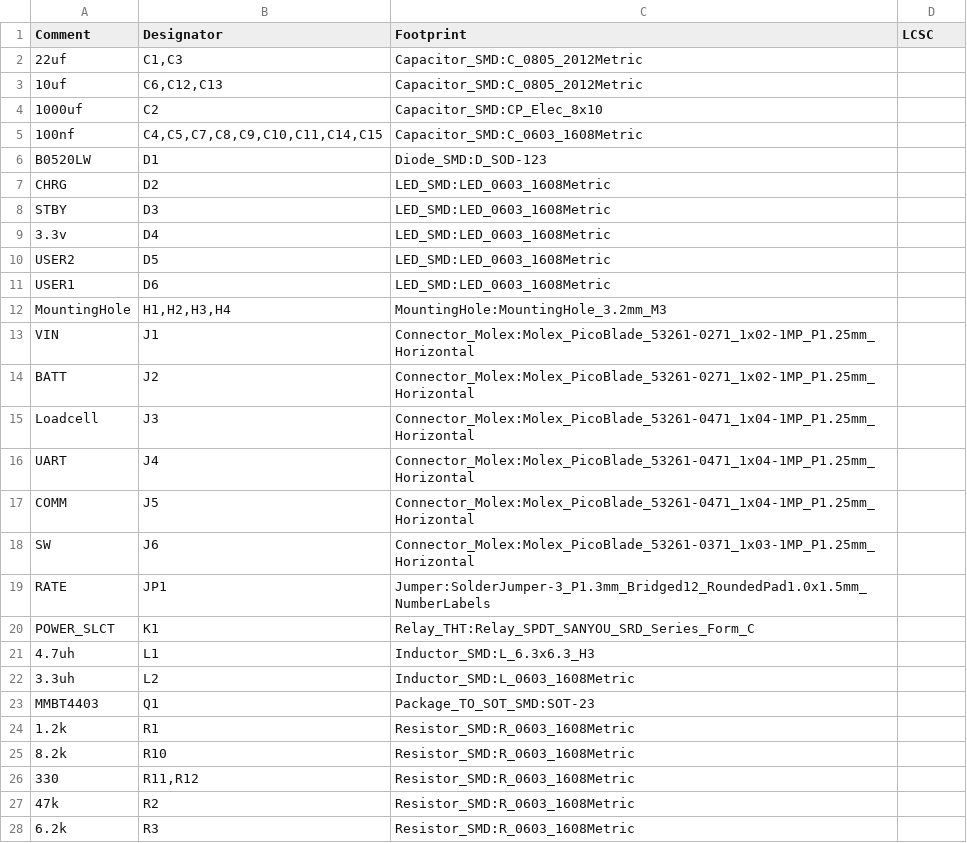
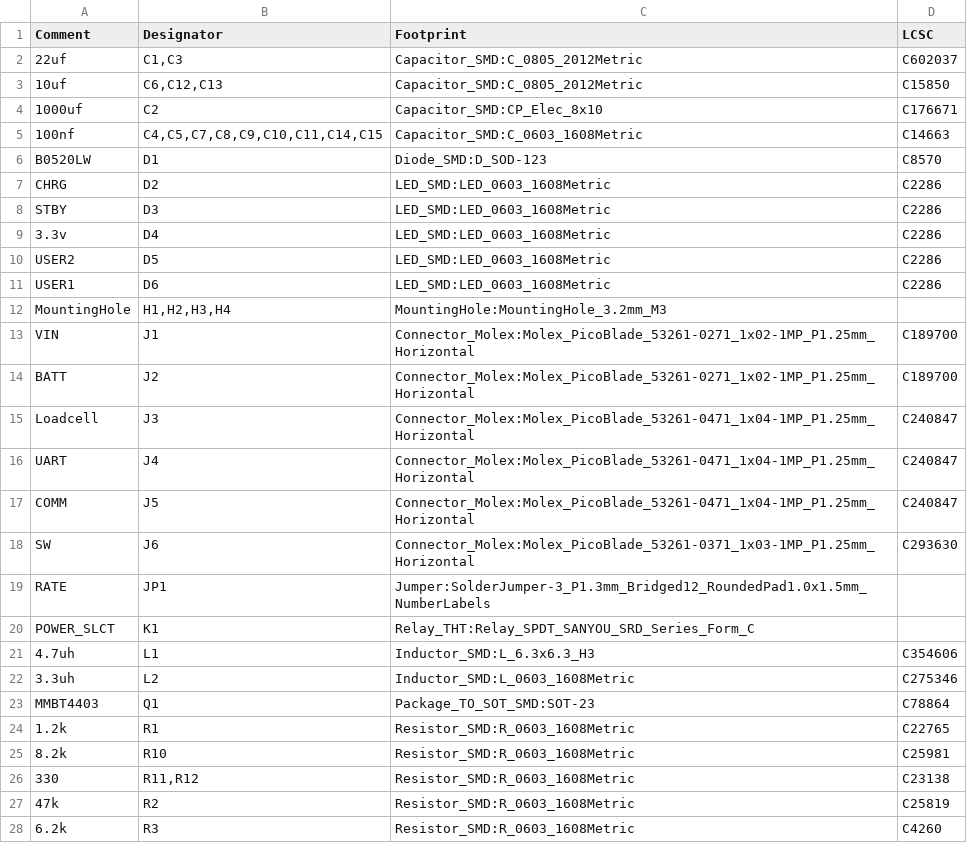
Before and after one commit to phoenix9469/SORDES, a CSV file: PCB/STAC/STAC.csv, drawn as a sheet; only a part is shown; the diff covers the shown part only.

```diff
--- a/PCB/STAC/STAC.csv
+++ b/PCB/STAC/STAC.csv
@@ -1,11 +1,11 @@
 Comment,Designator,Footprint,LCSC
-"22uf","C1,C3","Capacitor_SMD:C_0805_2012Metric",""
-"10uf","C6,C12,C13","Capacitor_SMD:C_0805_2012Metric",""
-"1000uf","C2","Capacitor_SMD:CP_Elec_8x10",""
-"100nf","C4,C5,C7,C8,C9,C10,C11,C14,C15","Capacitor_SMD:C_0603_1608Metric",""
-"B0520LW","D1","Diode_SMD:D_SOD-123",""
-"CHRG","D2","LED_SMD:LED_0603_1608Metric",""
-"STBY","D3","LED_SMD:LED_0603_1608Metric",""
-"3.3v","D4","LED_SMD:LED_0603_1608Metric",""
-"USER2","D5","LED_SMD:LED_0603_1608Metric",""
-"USER1","D6","LED_SMD:LED_0603_1608Metric",""
+22uf,"C1,C3",Capacitor_SMD:C_0805_2012Metric,C602037
+10uf,"C6,C12,C13",Capacitor_SMD:C_0805_2012Metric,C15850
+1000uf,C2,Capacitor_SMD:CP_Elec_8x10,C176671
+100nf,"C4,C5,C7,C8,C9,C10,C11,C14,C15",Capacitor_SMD:C_0603_1608Metric,C14663
+B0520LW,D1,Diode_SMD:D_SOD-123,C8570
+CHRG,D2,LED_SMD:LED_0603_1608Metric,C2286
+STBY,D3,LED_SMD:LED_0603_1608Metric,C2286
+3.3v,D4,LED_SMD:LED_0603_1608Metric,C2286
+USER2,D5,LED_SMD:LED_0603_1608Metric,C2286
+USER1,D6,LED_SMD:LED_0603_1608Metric,C2286
@@ -13,6 +13,6 @@ Comment,Designator,Footprint,LCSC
-"VIN","J1","Connector_Molex:Molex_PicoBlade_53261-0271_1x02-1MP_P1.25mm_Horizontal",""
-"BATT","J2","Connector_Molex:Molex_PicoBlade_53261-0271_1x02-1MP_P1.25mm_Horizontal",""
-"Loadcell","J3","Connector_Molex:Molex_PicoBlade_53261-0471_1x04-1MP_P1.25mm_Horizontal",""
-"UART","J4","Connector_Molex:Molex_PicoBlade_53261-0471_1x04-1MP_P1.25mm_Horizontal",""
-"COMM","J5","Connector_Molex:Molex_PicoBlade_53261-0471_1x04-1MP_P1.25mm_Horizontal",""
-"SW","J6","Connector_Molex:Molex_PicoBlade_53261-0371_1x03-1MP_P1.25mm_Horizontal",""
+VIN,J1,Connector_Molex:Molex_PicoBlade_53261-0271_1x02-1MP_P1.25mm_Horizontal,C189700
+BATT,J2,Connector_Molex:Molex_PicoBlade_53261-0271_1x02-1MP_P1.25mm_Horizontal,C189700
+Loadcell,J3,Connector_Molex:Molex_PicoBlade_53261-0471_1x04-1MP_P1.25mm_Horizontal,C240847
+UART,J4,Connector_Molex:Molex_PicoBlade_53261-0471_1x04-1MP_P1.25mm_Horizontal,C240847
+COMM,J5,Connector_Molex:Molex_PicoBlade_53261-0471_1x04-1MP_P1.25mm_Horizontal,C240847
+SW,J6,Connector_Molex:Molex_PicoBlade_53261-0371_1x03-1MP_P1.25mm_Horizontal,C293630
@@ -21,8 +21,8 @@ Comment,Designator,Footprint,LCSC
-"4.7uh","L1","Inductor_SMD:L_6.3x6.3_H3",""
-"3.3uh","L2","Inductor_SMD:L_0603_1608Metric",""
-"MMBT4403","Q1","Package_TO_SOT_SMD:SOT-23",""
-"1.2k","R1","Resistor_SMD:R_0603_1608Metric",""
-"8.2k","R10","Resistor_SMD:R_0603_1608Metric",""
-"330","R11,R12","Resistor_SMD:R_0603_1608Metric",""
-"47k","R2","Resistor_SMD:R_0603_1608Metric",""
-"6.2k","R3","Resistor_SMD:R_0603_1608Metric",""
+4.7uh,L1,Inductor_SMD:L_6.3x6.3_H3,C354606
+3.3uh,L2,Inductor_SMD:L_0603_1608Metric,C275346
+MMBT4403,Q1,Package_TO_SOT_SMD:SOT-23,C78864
+1.2k,R1,Resistor_SMD:R_0603_1608Metric,C22765
+8.2k,R10,Resistor_SMD:R_0603_1608Metric,C25981
+330,"R11,R12",Resistor_SMD:R_0603_1608Metric,C23138
+47k,R2,Resistor_SMD:R_0603_1608Metric,C25819
+6.2k,R3,Resistor_SMD:R_0603_1608Metric,C4260
```
Also changed, not shown: 11 edited cells elsewhere in this file, PCB/LCD_module/LCD_module.csv, PCB/STAC/STAC-top-pos.csv, 7 other files.
